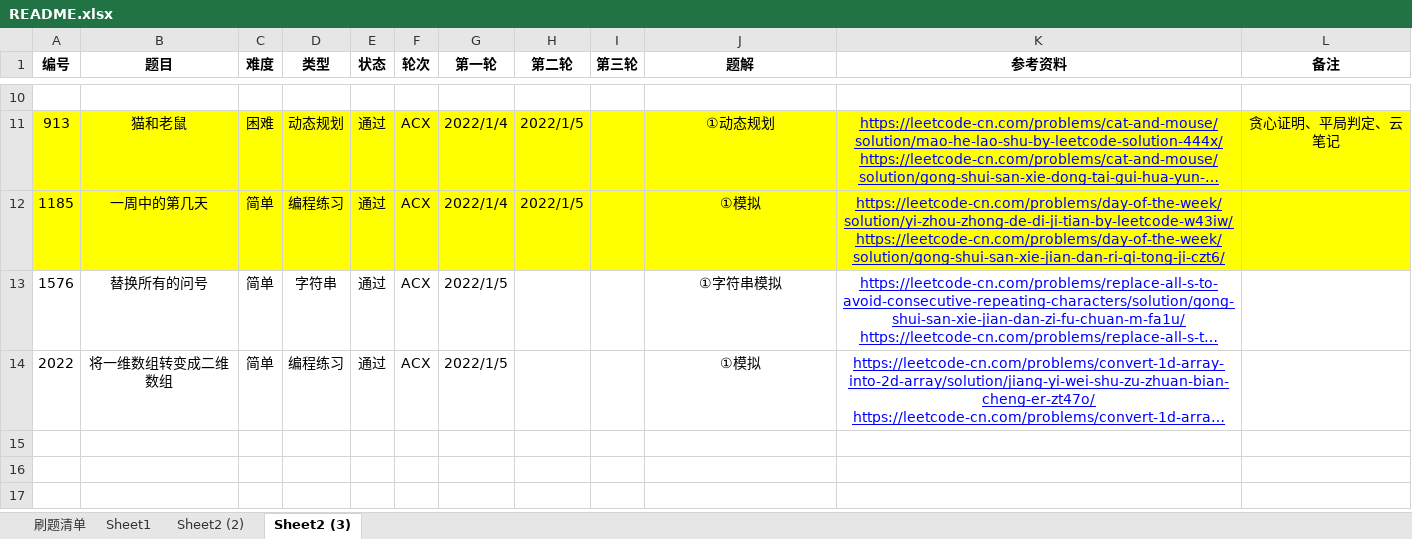
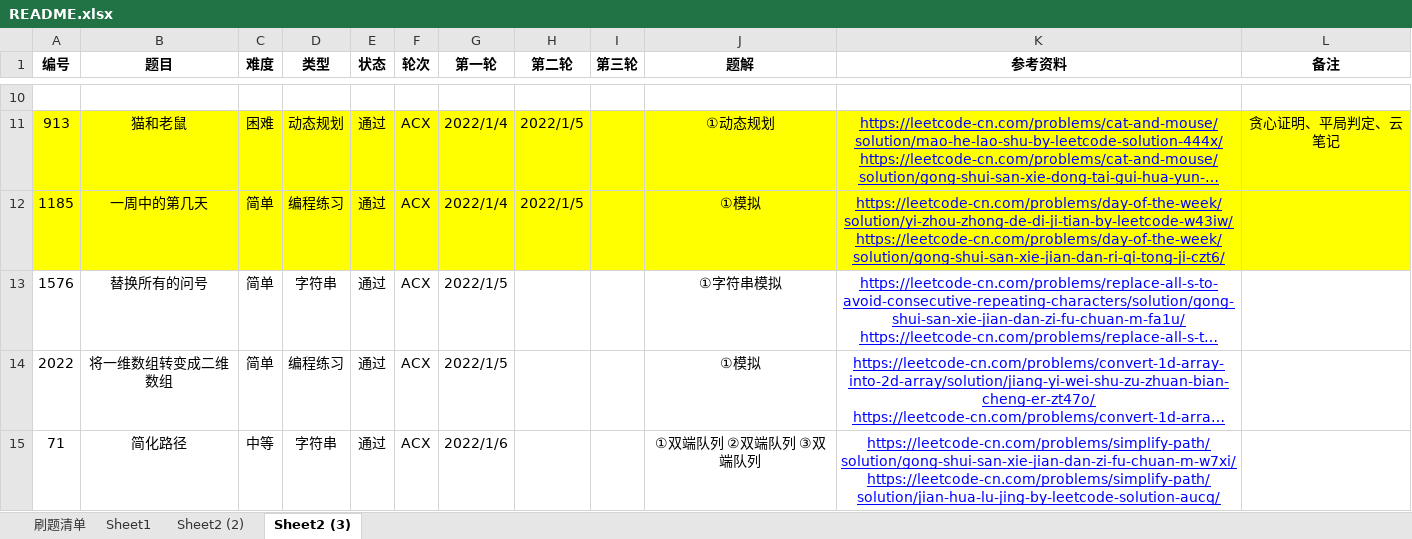
Before and after one commit to moonspiritacm/JAcm-Leetcode, an Excel workbook: README.xlsx, sheet Sheet2 (3), drawn as a sheet; only a part is shown, gaps mark what is left out; long unchanged cells end in …; values as stored, in another font and other column widths than the file's, no borders; the diff names each change by its address in the sheet, - before the commit and + after, or states it on an @@ line.

Commit message:
Problem 0071 ACX

```diff
--- a/README.xlsx (sheet Sheet2 (3))
+++ b/README.xlsx (sheet Sheet2 (3))
+row 15: 71 | 简化路径 | 中等 | 字符串 | 通过 | ACX | 2022/1/6 |  |  | ①双端队列 ②双端队列 ③双端队列 | https://leetcode-cn.com/problems/simplify-path/solution/gong-shui-san-xie-jian-dan-zi-fu-chuan-m-w7xi/ https://leetcode-cn.com/problems/simplify-path/solution/jian-hua-lu-jing-by-leetcode-solution-aucq/
```
Also changed, not shown: 3 other files.
